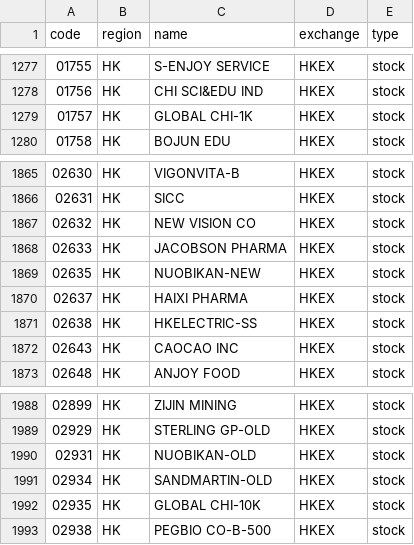
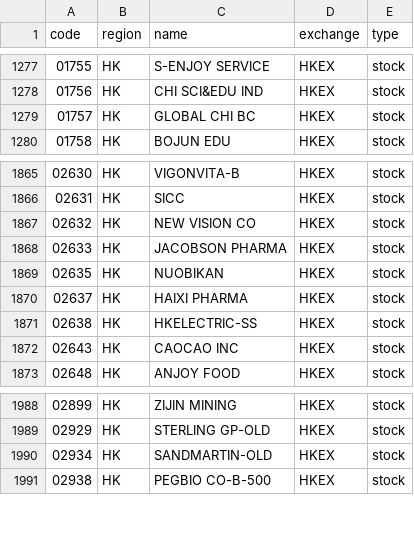
Before and after one commit to irachex/open-stock-data, a CSV file: symbols/HKEX.csv, drawn as a sheet; only a part is shown, gaps mark what is left out.

```diff
--- a/symbols/HKEX.csv
+++ b/symbols/HKEX.csv
@@ -1278,3 +1278,3 @@
 01756,HK,CHI SCI&EDU IND,HKEX,stock
-01757,HK,GLOBAL CHI-1K,HKEX,stock
+01757,HK,GLOBAL CHI BC,HKEX,stock
 01758,HK,BOJUN EDU,HKEX,stock
@@ -1868,3 +1868,3 @@
 02633,HK,JACOBSON PHARMA,HKEX,stock
-02635,HK,NUOBIKAN-NEW,HKEX,stock
+02635,HK,NUOBIKAN,HKEX,stock
 02637,HK,HAIXI PHARMA,HKEX,stock
@@ -1989,5 +1989,3 @@
 02929,HK,STERLING GP-OLD,HKEX,stock
-02931,HK,NUOBIKAN-OLD,HKEX,stock
 02934,HK,SANDMARTIN-OLD,HKEX,stock
-02935,HK,GLOBAL CHI-10K,HKEX,stock
 02938,HK,PEGBIO CO-B-500,HKEX,stock
```
Also changed, not shown: symbols/AMEX.csv, symbols/BSE.csv, 4 other files.
